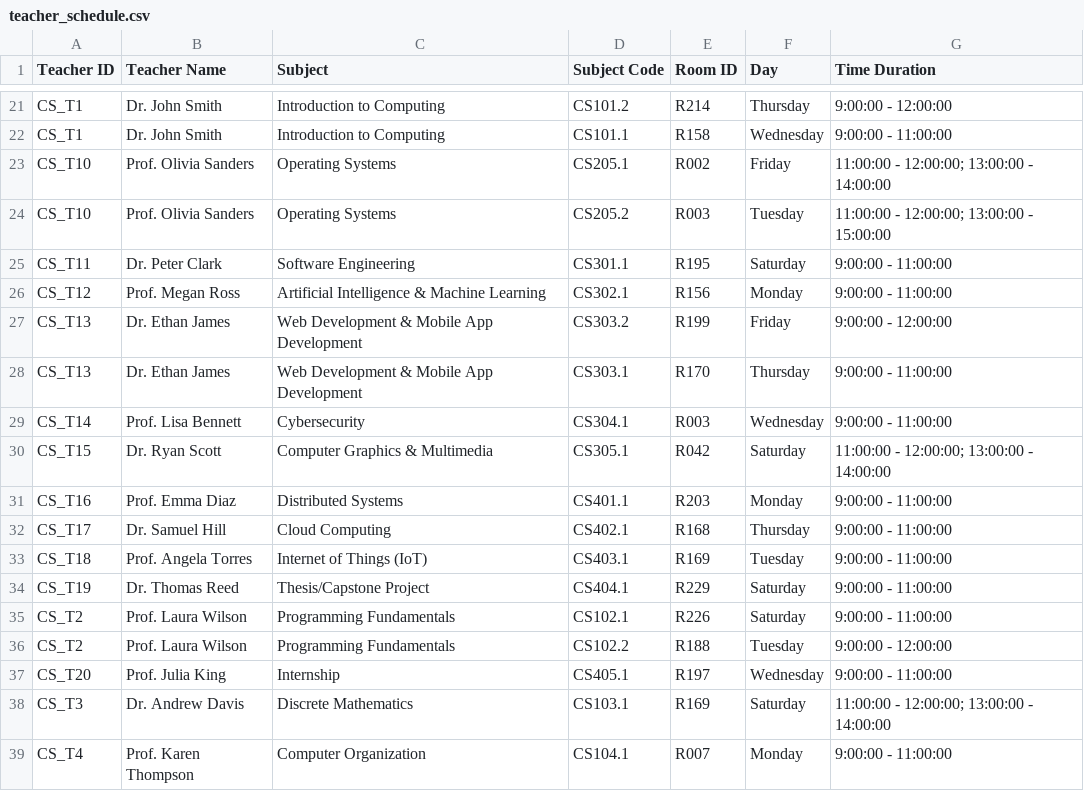
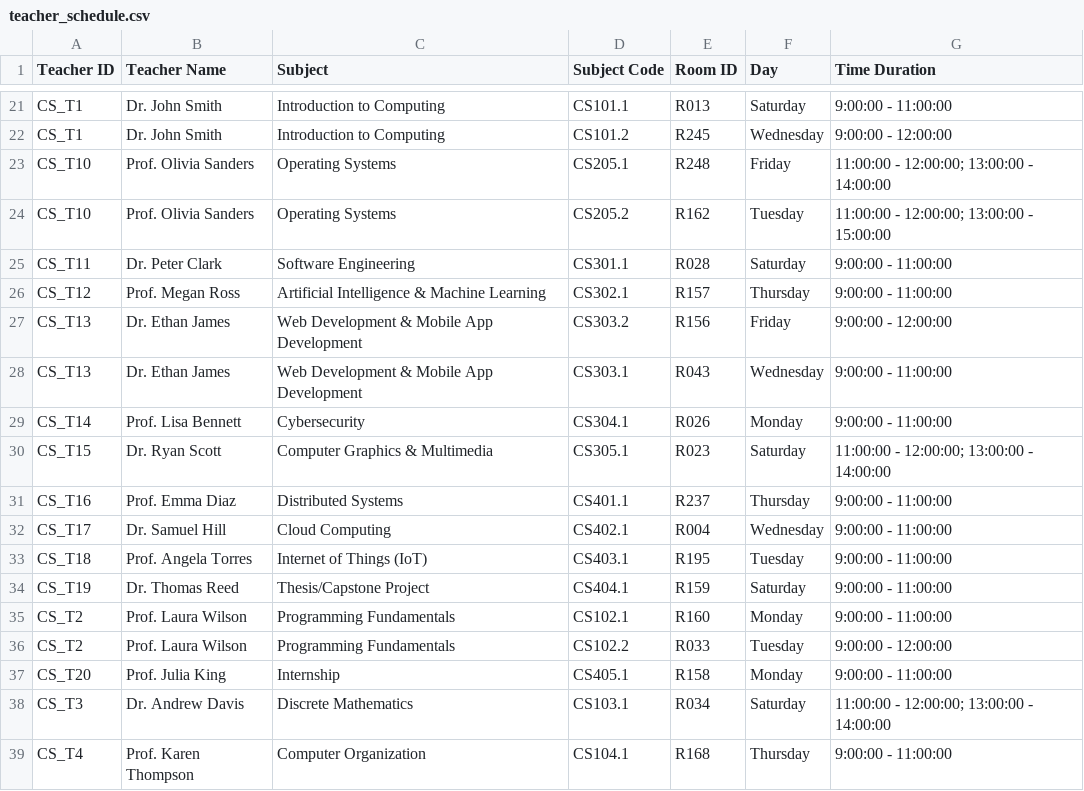
Before and after one commit to johnrosalesss/class_scheduler_college, a CSV file: teacher_schedule.csv, drawn as a sheet; only a part is shown, gaps mark what is left out; the diff covers the shown part only; the diff names each change by its address in the sheet, - before the commit and + after, or states it on an @@ line.

```diff
--- a/teacher_schedule.csv
+++ b/teacher_schedule.csv
-D21 (Subject Code): CS101.2
+D21 (Subject Code): CS101.1
-E21 (Room ID): R214
+E21 (Room ID): R013
-F21 (Day): Thursday
+F21 (Day): Saturday
-G21 (Time Duration): 9:00:00 - 12:00:00
+G21 (Time Duration): 9:00:00 - 11:00:00
-D22 (Subject Code): CS101.1
+D22 (Subject Code): CS101.2
-E22 (Room ID): R158
+E22 (Room ID): R245
-G22 (Time Duration): 9:00:00 - 11:00:00
+G22 (Time Duration): 9:00:00 - 12:00:00
-E23 (Room ID): R002
+E23 (Room ID): R248
-E24 (Room ID): R003
+E24 (Room ID): R162
-E25 (Room ID): R195
+E25 (Room ID): R028
-E26 (Room ID): R156
+E26 (Room ID): R157
-F26 (Day): Monday
+F26 (Day): Thursday
-E27 (Room ID): R199
+E27 (Room ID): R156
-E28 (Room ID): R170
+E28 (Room ID): R043
-F28 (Day): Thursday
+F28 (Day): Wednesday
-E29 (Room ID): R003
+E29 (Room ID): R026
-F29 (Day): Wednesday
+F29 (Day): Monday
-E30 (Room ID): R042
+E30 (Room ID): R023
-E31 (Room ID): R203
+E31 (Room ID): R237
-F31 (Day): Monday
+F31 (Day): Thursday
-E32 (Room ID): R168
+E32 (Room ID): R004
-F32 (Day): Thursday
+F32 (Day): Wednesday
-E33 (Room ID): R169
+E33 (Room ID): R195
-E34 (Room ID): R229
+E34 (Room ID): R159
-E35 (Room ID): R226
+E35 (Room ID): R160
-F35 (Day): Saturday
+F35 (Day): Monday
-E36 (Room ID): R188
+E36 (Room ID): R033
-E37 (Room ID): R197
+E37 (Room ID): R158
-F37 (Day): Wednesday
+F37 (Day): Monday
-E38 (Room ID): R169
+E38 (Room ID): R034
-E39 (Room ID): R007
+E39 (Room ID): R168
-F39 (Day): Monday
+F39 (Day): Thursday
```
Also changed, not shown: 97 edited cells elsewhere in this file, block_schedule.csv, schedule_log.csv, 10 other files.
